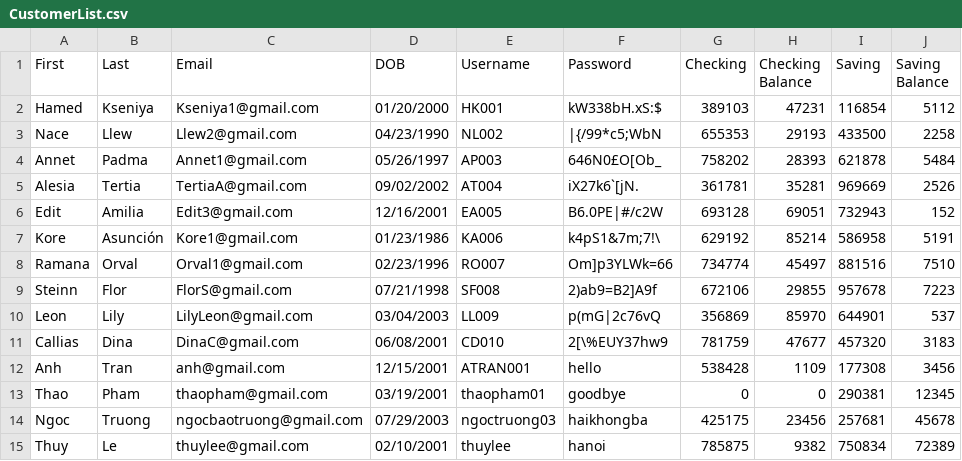
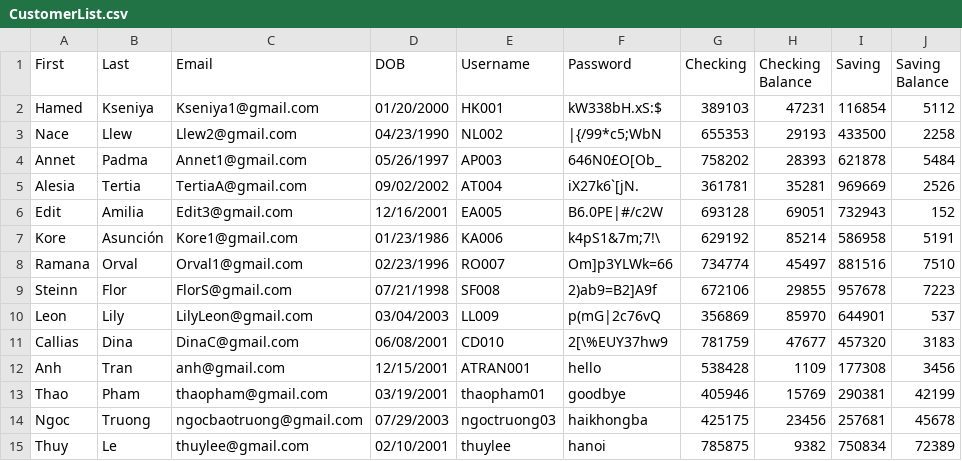
Before and after one commit to j-portillo1/CS335-Project-, a CSV file: CS335_BankManagement/data/CustomerList.csv, drawn as a sheet.

```diff
--- a/CS335_BankManagement/data/CustomerList.csv
+++ b/CS335_BankManagement/data/CustomerList.csv
@@ -12,3 +12,3 @@ Callias,Dina,DinaC@gmail.com,06/08/2001,CD010,2[\%EUY37hw9,781759,47677,457320,3
 Anh,Tran,anh@gmail.com,12/15/2001,ATRAN001,hello,538428,1109,177308,3456
-Thao,Pham,thaopham@gmail.com,03/19/2001,thaopham01,goodbye,0,0,290381,12345
+Thao,Pham,thaopham@gmail.com,03/19/2001,thaopham01,goodbye,405946,15769,290381,42199
 Ngoc,Truong,ngocbaotruong@gmail.com,07/29/2003,ngoctruong03,haikhongba,425175,23456,257681,45678
```
Also changed, not shown: 10 other files.
